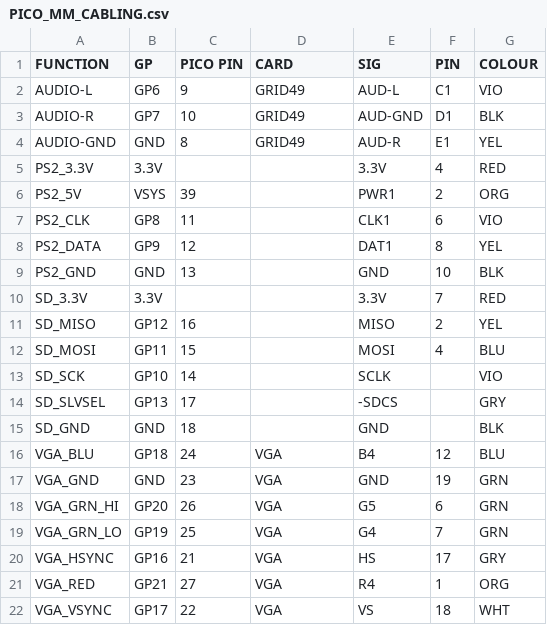
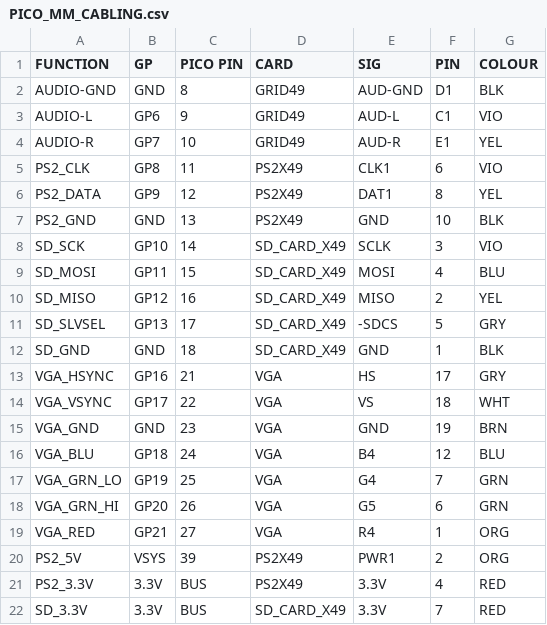
Before and after one commit to land-boards/RasPiPico, a CSV file: PicoMite_MMBASIC/PicoMite_VGA/Prototyping/PICO_MM_CABLING.csv, drawn as a sheet.

Commit message:
Update PICO_MM_CABLING.csv

```diff
--- a/PicoMite_MMBASIC/PicoMite_VGA/Prototyping/PICO_MM_CABLING.csv
+++ b/PicoMite_MMBASIC/PicoMite_VGA/Prototyping/PICO_MM_CABLING.csv
@@ -1,22 +1,22 @@
 FUNCTION,GP,PICO PIN,CARD,SIG,PIN,COLOUR
+AUDIO-GND,GND,8,GRID49,AUD-GND,D1,BLK
 AUDIO-L,GP6,9,GRID49,AUD-L,C1,VIO
-AUDIO-R,GP7,10,GRID49,AUD-GND,D1,BLK
-AUDIO-GND,GND,8,GRID49,AUD-R,E1,YEL
-PS2_3.3V,3.3V,,,3.3V,4,RED
-PS2_5V,VSYS,39,,PWR1,2,ORG
-PS2_CLK,GP8,11,,CLK1,6,VIO
-PS2_DATA,GP9,12,,DAT1,8,YEL
-PS2_GND,GND,13,,GND,10,BLK
-SD_3.3V,3.3V,,,3.3V,7,RED
-SD_MISO,GP12,16,,MISO,2,YEL
-SD_MOSI,GP11,15,,MOSI,4,BLU
-SD_SCK,GP10,14,,SCLK,,VIO
-SD_SLVSEL,GP13,17,,-SDCS,,GRY
-SD_GND,GND,18,,GND,,BLK
+AUDIO-R,GP7,10,GRID49,AUD-R,E1,YEL
+PS2_CLK,GP8,11,PS2X49 ,CLK1,6,VIO
+PS2_DATA,GP9,12,PS2X49 ,DAT1,8,YEL
+PS2_GND,GND,13,PS2X49 ,GND,10,BLK
+SD_SCK,GP10,14,SD_CARD_X49 ,SCLK,3,VIO
+SD_MOSI,GP11,15,SD_CARD_X49 ,MOSI,4,BLU
+SD_MISO,GP12,16,SD_CARD_X49 ,MISO,2,YEL
+SD_SLVSEL,GP13,17,SD_CARD_X49 ,-SDCS,5,GRY
+SD_GND,GND,18,SD_CARD_X49 ,GND,1,BLK
+VGA_HSYNC,GP16,21,VGA,HS,17,GRY
+VGA_VSYNC,GP17,22,VGA,VS,18,WHT
+VGA_GND,GND,23,VGA,GND,19,BRN
 VGA_BLU,GP18,24,VGA,B4,12,BLU
-VGA_GND,GND,23,VGA,GND,19,GRN
+VGA_GRN_LO,GP19,25,VGA,G4,7,GRN
 VGA_GRN_HI,GP20,26,VGA,G5,6,GRN
-VGA_GRN_LO,GP19,25,VGA,G4,7,GRN
-VGA_HSYNC,GP16,21,VGA,HS,17,GRY
 VGA_RED,GP21,27,VGA,R4,1,ORG
-VGA_VSYNC,GP17,22,VGA,VS,18,WHT
+PS2_5V,VSYS,39,PS2X49 ,PWR1,2,ORG
+PS2_3.3V,3.3V,BUS,PS2X49 ,3.3V,4,RED
+SD_3.3V,3.3V,BUS,SD_CARD_X49 ,3.3V,7,RED
```
